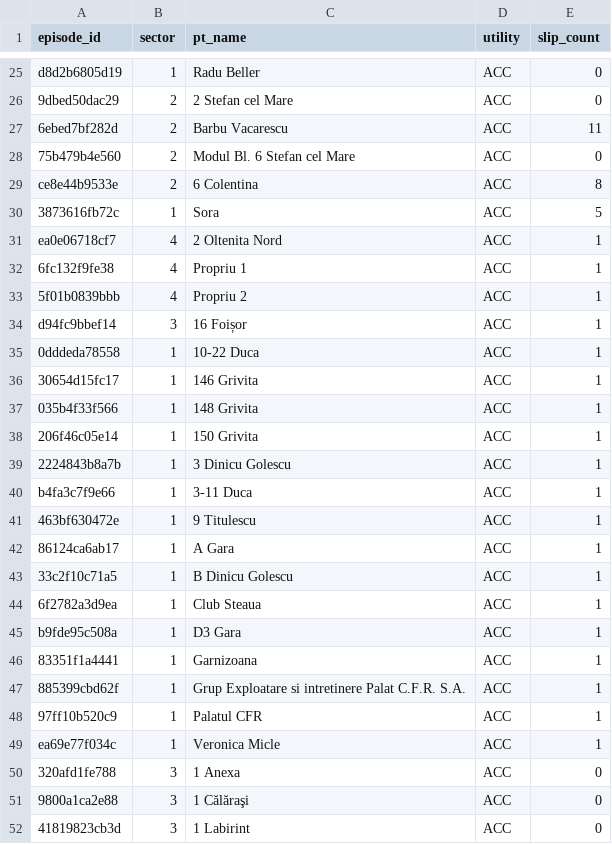
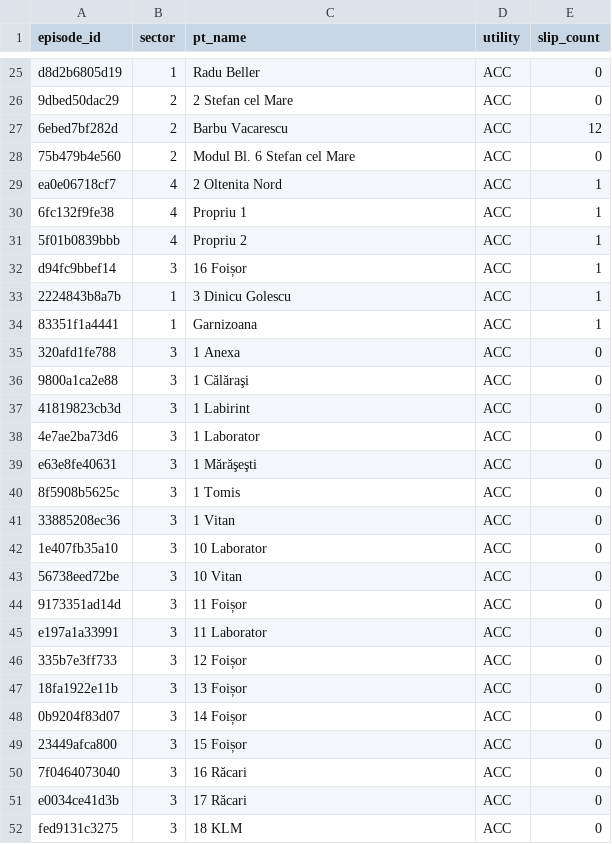
Before and after one commit to FlorinPopaCodes/termoficare-data, a CSV file: data/derived/active_episodes.csv, drawn as a sheet; only a part is shown, gaps mark what is left out; the shorter side is filled out with more unchanged rows; the diff covers the shown part only.

```diff
--- a/data/derived/active_episodes.csv
+++ b/data/derived/active_episodes.csv
@@ -26,6 +26,4 @@ d8d2b6805d19,1,Radu Beller,ACC,0
 9dbed50dac29,2,2 Stefan cel Mare,ACC,0
-6ebed7bf282d,2,Barbu Vacarescu,ACC,11
+6ebed7bf282d,2,Barbu Vacarescu,ACC,12
 75b479b4e560,2,Modul Bl. 6 Stefan cel Mare,ACC,0
-ce8e44b9533e,2,6 Colentina,ACC,8
-3873616fb72c,1,Sora,ACC,5
 ea0e06718cf7,4,2 Oltenita Nord,ACC,1
@@ -34,17 +32,4 @@ ea0e06718cf7,4,2 Oltenita Nord,ACC,1
 d94fc9bbef14,3,16 Foișor,ACC,1
-0dddeda78558,1,10-22 Duca,ACC,1
-30654d15fc17,1,146 Grivita,ACC,1
-035b4f33f566,1,148 Grivita,ACC,1
-206f46c05e14,1,150 Grivita,ACC,1
 2224843b8a7b,1,3 Dinicu Golescu,ACC,1
-b4fa3c7f9e66,1,3-11 Duca,ACC,1
-463bf630472e,1,9 Titulescu,ACC,1
-86124ca6ab17,1,A Gara,ACC,1
-33c2f10c71a5,1,B Dinicu Golescu,ACC,1
-6f2782a3d9ea,1,Club Steaua,ACC,1
-b9fde95c508a,1,D3 Gara,ACC,1
 83351f1a4441,1,Garnizoana,ACC,1
-885399cbd62f,1,Grup Exploatare si intretinere Palat C.F.R. S.A.,ACC,1
-97ff10b520c9,1,Palatul CFR,ACC,1
-ea69e77f034c,1,Veronica Micle,ACC,1
 320afd1fe788,3,1 Anexa,ACC,0
```
Also changed, not shown: 2 added rows, 7 removed rows and 5 edited cells elsewhere in this file, data/derived/on_time_rates.csv, 4 other files.
